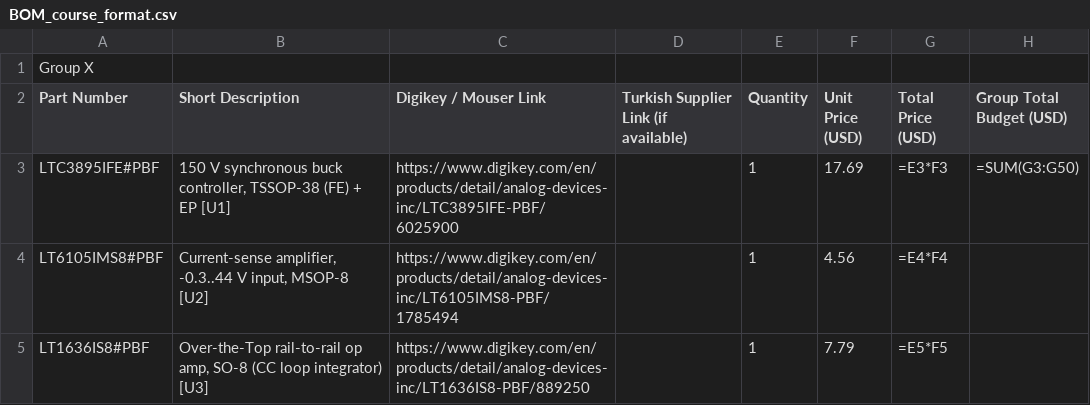
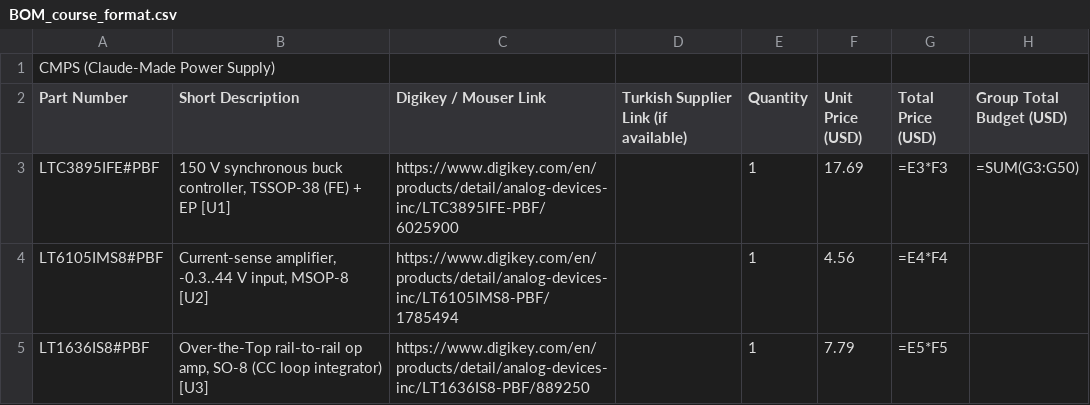
Before and after one commit to yigitemredemiral/EE463-Hardware-Project, a CSV file: bom/BOM_course_format.csv, drawn as a sheet; only a part is shown.

```diff
--- a/bom/BOM_course_format.csv
+++ b/bom/BOM_course_format.csv
@@ -1,2 +1,2 @@
-Group X,,,,,,,
+CMPS (Claude-Made Power Supply),,,,,,,
 Part Number,Short Description,Digikey / Mouser Link,Turkish Supplier Link (if available),Quantity,Unit Price (USD),Total Price (USD),Group Total Budget (USD)
```
Also changed, not shown: bom/BOM_course_format.tsv, 3 other files.
